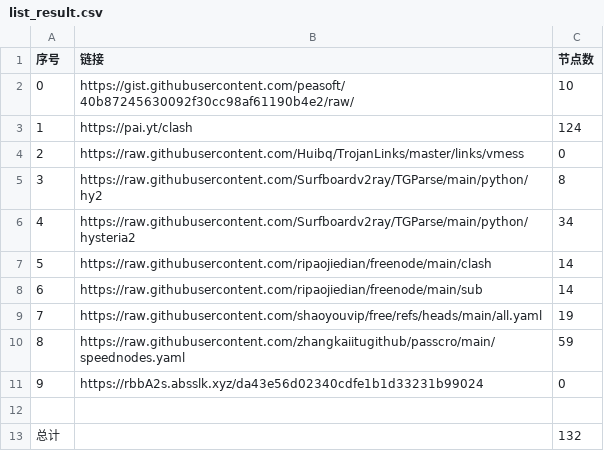
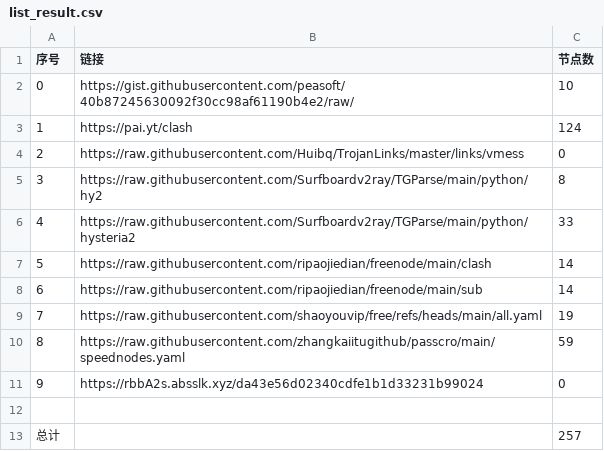
Before and after one commit to SummerLoveRain/NoMoreWalls, a CSV file: list_result.csv, drawn as a sheet.

```diff
--- a/list_result.csv
+++ b/list_result.csv
@@ -5,3 +5,3 @@
 3,https://raw.githubusercontent.com/Surfboardv2ray/TGParse/main/python/hy2,8
-4,https://raw.githubusercontent.com/Surfboardv2ray/TGParse/main/python/hysteria2,34
+4,https://raw.githubusercontent.com/Surfboardv2ray/TGParse/main/python/hysteria2,33
 5,https://raw.githubusercontent.com/ripaojiedian/freenode/main/clash,14
@@ -12,2 +12,2 @@
 
-总计,,132
+总计,,257
```
Also changed, not shown: 25 other files.
